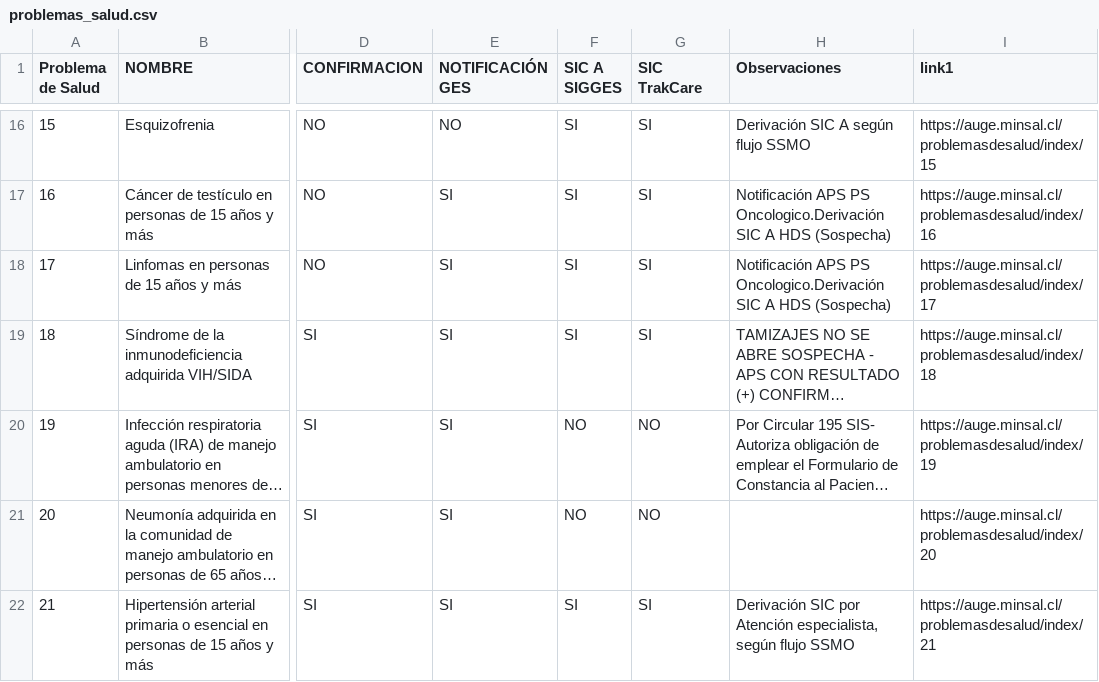
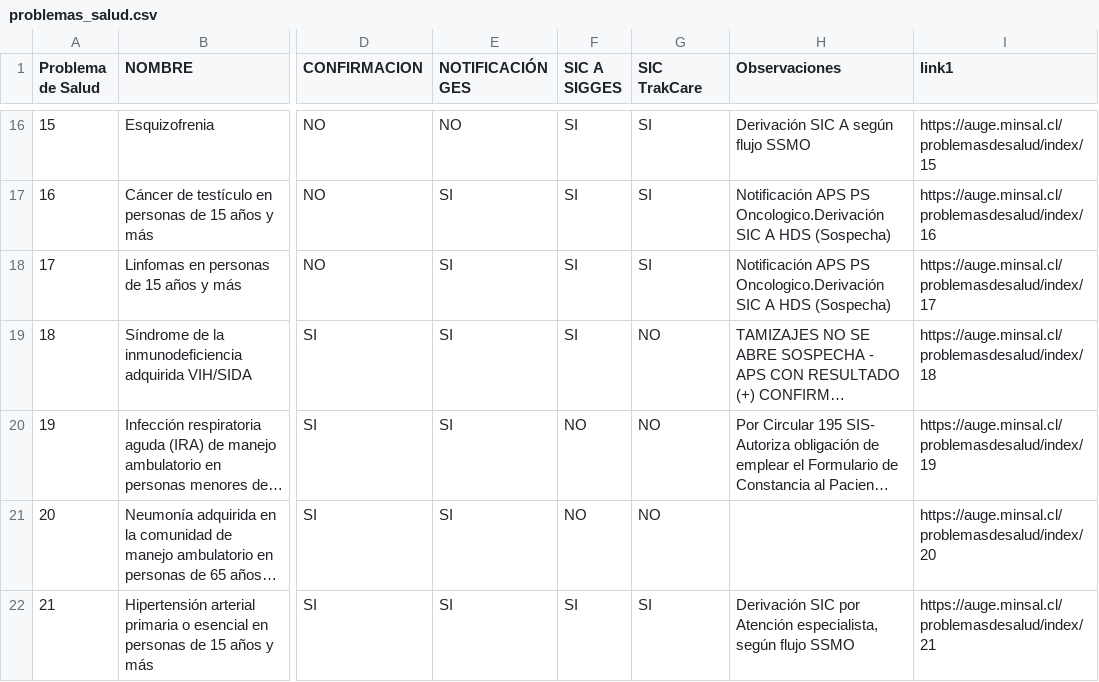
Before and after one commit to alevllgs/flujo-de-derivacion-ges, a CSV file: data/problemas_salud.csv, drawn as a sheet; only a part is shown, gaps mark what is left out; long unchanged cells end in …; the diff names each change by its address in the sheet, - before the commit and + after, or states it on an @@ line.

Commit message:
actualiza información sobre VIH/SIDA en problemas de salud para mayor claridad en el flujo de atención

```diff
--- a/data/problemas_salud.csv
+++ b/data/problemas_salud.csv
-G19 (SIC TrakCare): SI
+G19 (SIC TrakCare): NO
```
